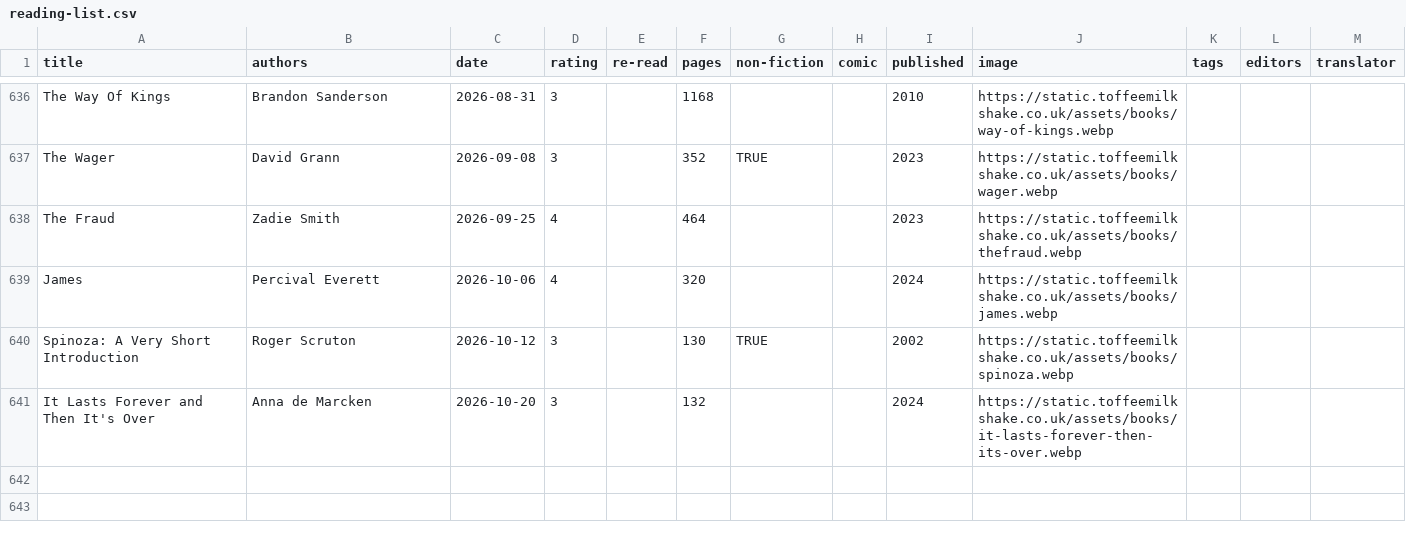
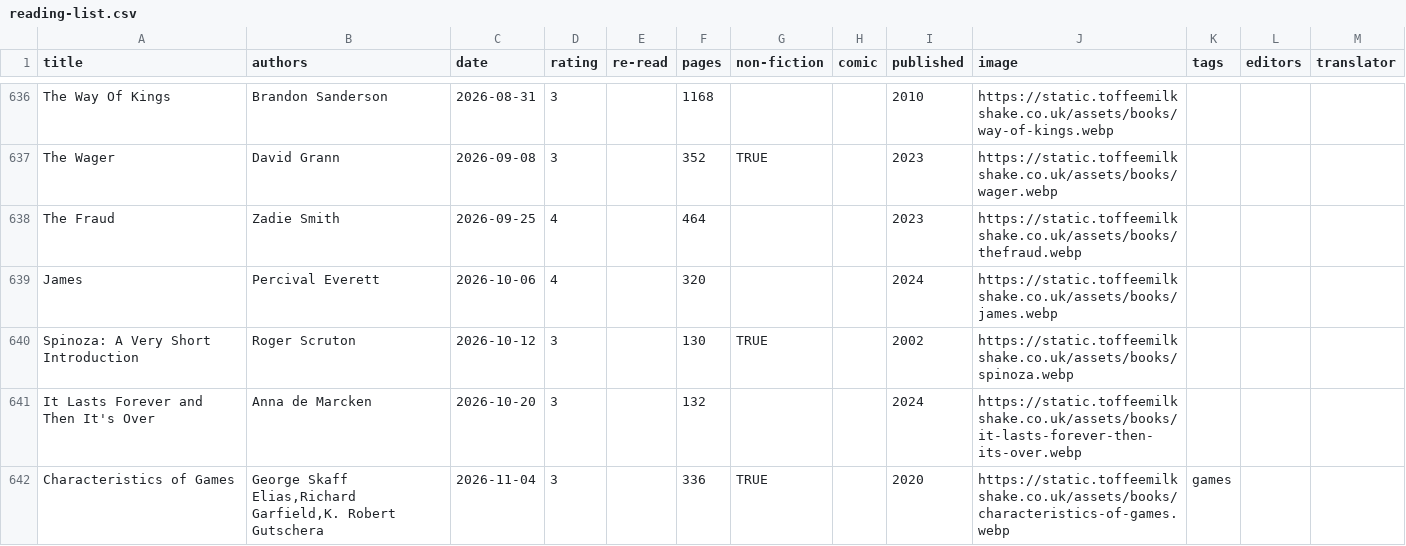
Before and after one commit to tomgp/books-v2, a CSV file: static/data/reading-list.csv, drawn as a sheet; only a part is shown, gaps mark what is left out; the diff names each change by its address in the sheet, - before the commit and + after, or states it on an @@ line.

```diff
--- a/static/data/reading-list.csv
+++ b/static/data/reading-list.csv
+row 642: Characteristics of Games | George Skaff Elias,Richard Garfield,K. Robert Gutschera | 2026-11-04 | 3 |  | 336 | TRUE |  | 2020 | https://static.toffeemilkshake.co.uk/assets/books/characteristics-of-games.webp | games
```
Also changed, not shown: 3 other files.
